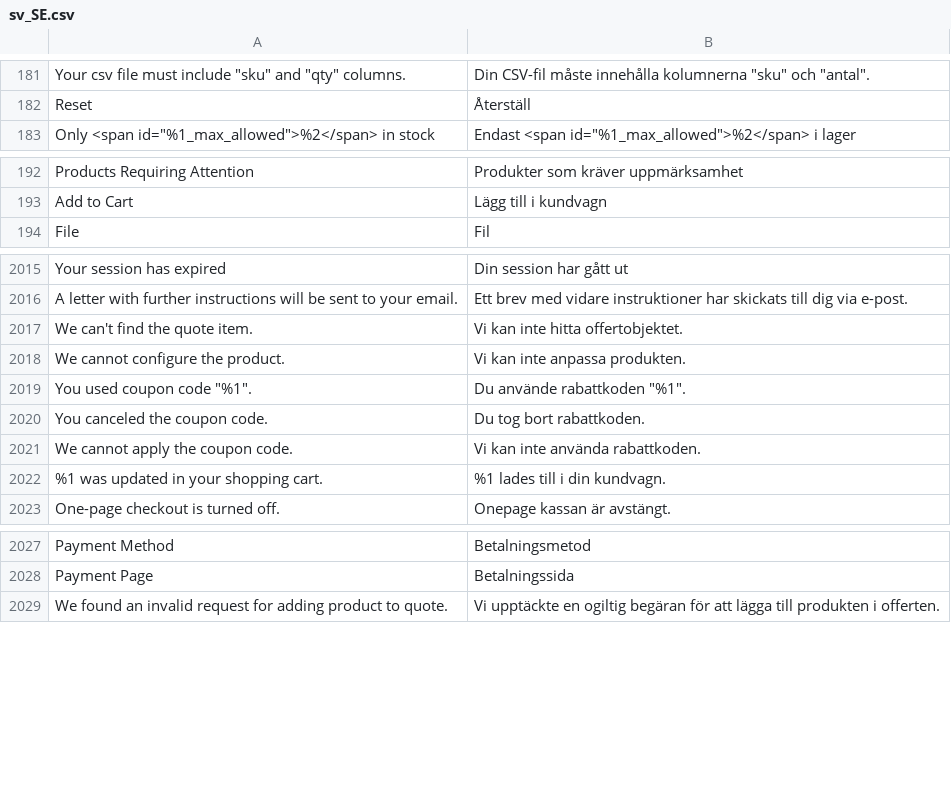
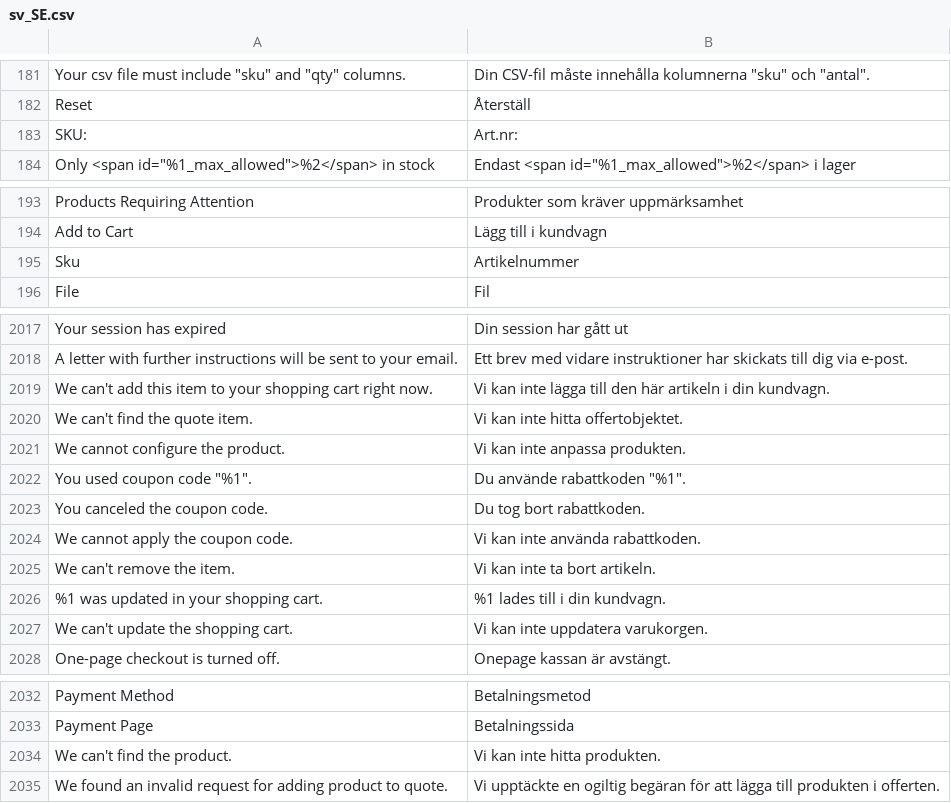
Before and after one commit to magento-l10n/language-sv_SE, a CSV file: sv_SE.csv, drawn as a sheet; only a part is shown, gaps mark what is left out; the diff covers the shown part only; the diff names each change by its address in the sheet, - before the commit and + after, or states it on an @@ line.

Commit message:
Updating translations from Crowdin.

```diff
--- a/sv_SE.csv
+++ b/sv_SE.csv
+row 183: SKU: | Art.nr:
+row 195: Sku | Artikelnummer
+row 2019: We can't add this item to your shopping cart right now. | Vi kan inte lägga till den här artikeln i din kundvagn.
+row 2025: We can't remove the item. | Vi kan inte ta bort artikeln.
+row 2027: We can't update the shopping cart. | Vi kan inte uppdatera varukorgen.
+row 2034: We can't find the product. | Vi kan inte hitta produkten.
```
Also changed, not shown: 2 added rows elsewhere in this file, 1 other file.
